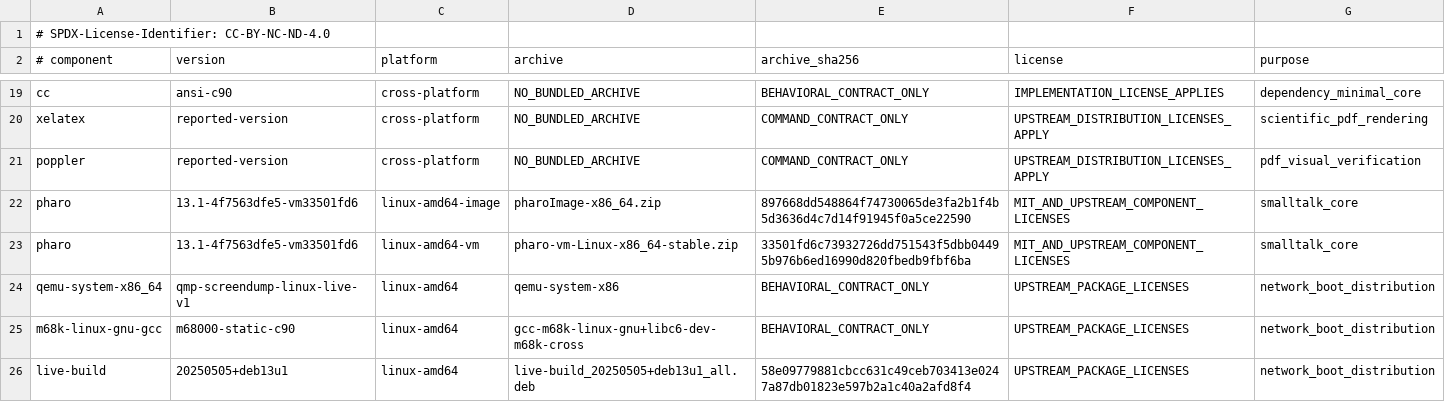
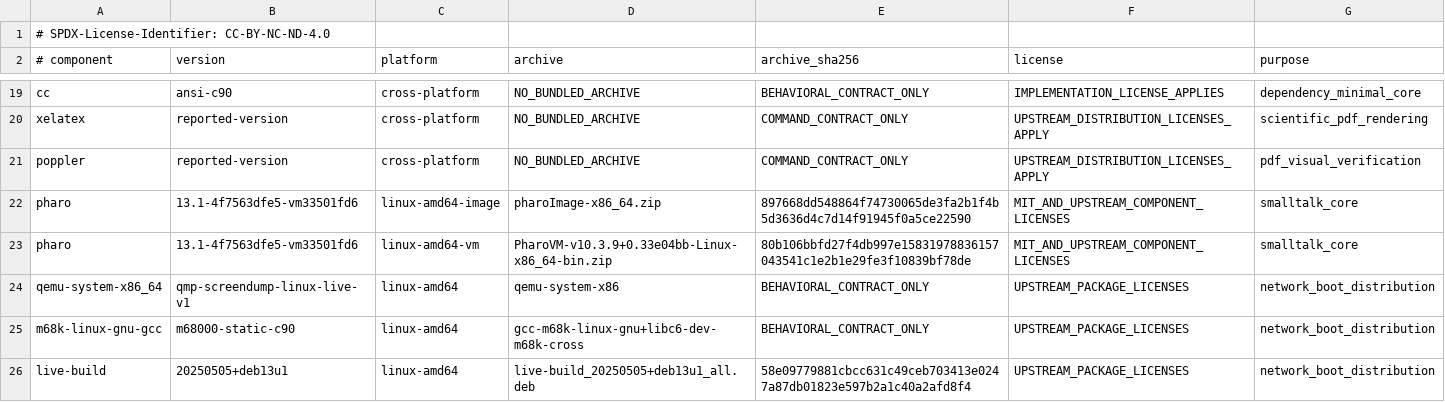
Before and after one commit to Goldkelch/qik-vrt, a TSV file: runtime/toolchains/TOOLCHAIN.lock.tsv, drawn as a sheet; only a part is shown, gaps mark what is left out.

Commit message:
fix(distribution): refresh Pharo VM dependency identity
Bind the repeatedly reobserved official named Pharo v10.3.9 VM archive bytes after the previous locked archive identity ceased to be served by both the named URL and the historical stable alias. Preserve future fail-closed drift detection. This remains a review candidate until fresh exact-head Smalltalk, ISO, boot and review evidence exists.

PREDECESSOR_EVIDENCE_TRANSFER=false.

```diff
--- a/runtime/toolchains/TOOLCHAIN.lock.tsv
+++ b/runtime/toolchains/TOOLCHAIN.lock.tsv
@@ -22,3 +22,3 @@ poppler	reported-version	cross-platform	NO_BUNDLED_ARCHIVE	COMMAND_CONTRACT_ONLY
 pharo	13.1-4f7563dfe5-vm33501fd6	linux-amd64-image	pharoImage-x86_64.zip	897668dd548864f74730065de3fa2b1f4b5d3636d4c7d14f91945f0a5ce22590	MIT_AND_UPSTREAM_COMPONENT_LICENSES	smalltalk_core
-pharo	13.1-4f7563dfe5-vm33501fd6	linux-amd64-vm	pharo-vm-Linux-x86_64-stable.zip	33501fd6c73932726dd751543f5dbb04495b976b6ed16990d820fbedb9fbf6ba	MIT_AND_UPSTREAM_COMPONENT_LICENSES	smalltalk_core
+pharo	13.1-4f7563dfe5-vm33501fd6	linux-amd64-vm	PharoVM-v10.3.9+0.33e04bb-Linux-x86_64-bin.zip	80b106bbfd27f4db997e15831978836157043541c1e2b1e29fe3f10839bf78de	MIT_AND_UPSTREAM_COMPONENT_LICENSES	smalltalk_core
 qemu-system-x86_64	qmp-screendump-linux-live-v1	linux-amd64	qemu-system-x86	BEHAVIORAL_CONTRACT_ONLY	UPSTREAM_PACKAGE_LICENSES	network_boot_distribution
```
Also changed, not shown: 3 other files.
